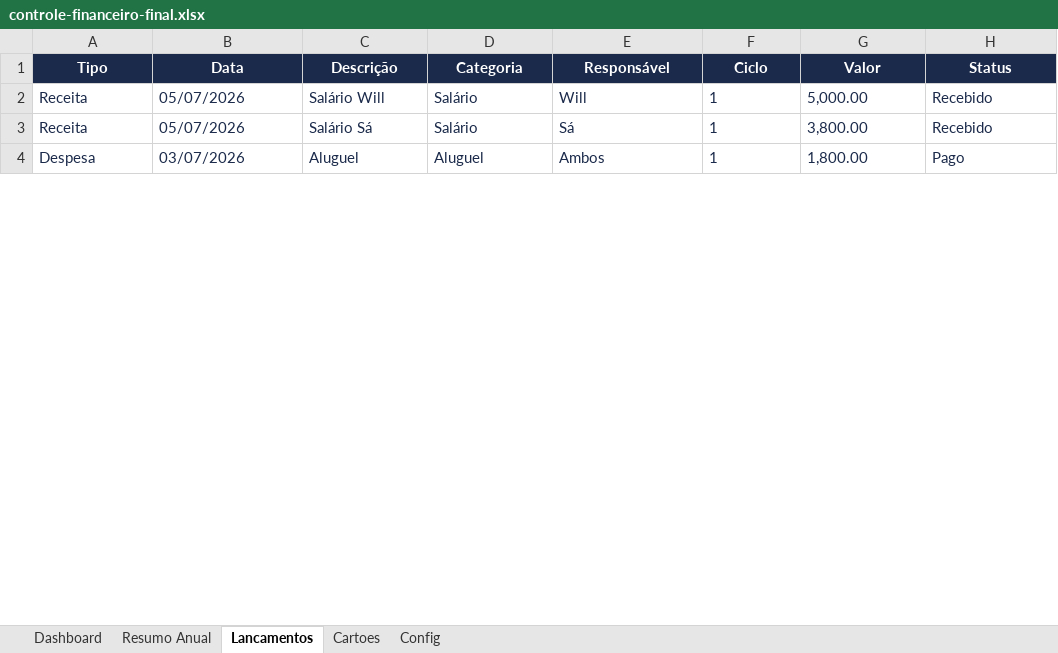
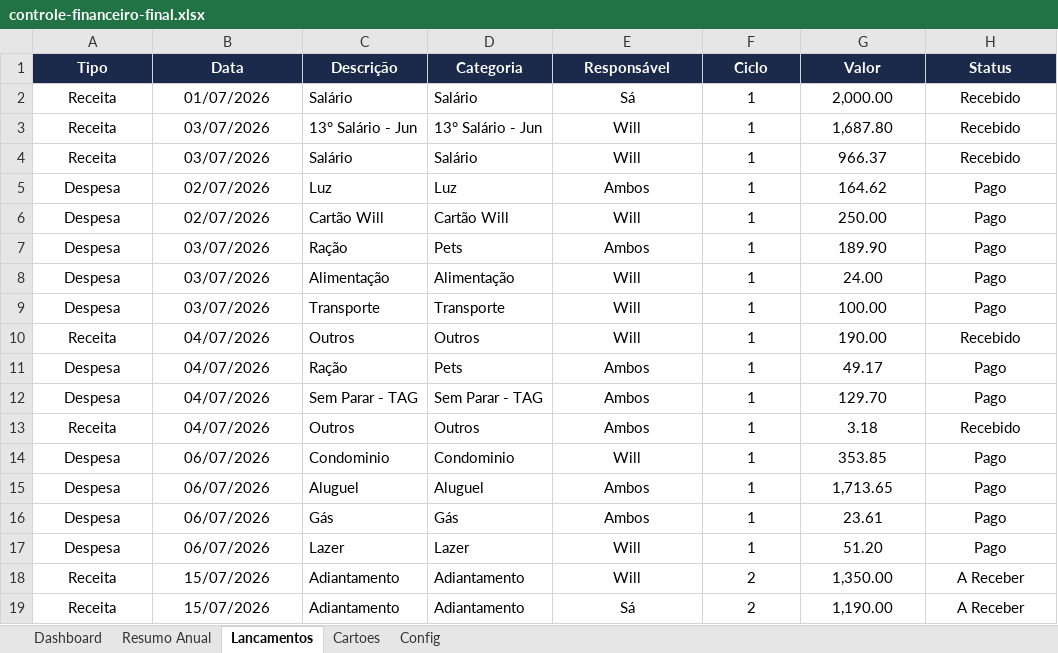
Before and after one commit to Willian7777/repository-test, an Excel workbook: controle-financeiro-final.xlsx, sheet Lancamentos, drawn as a sheet; only a part is shown; values as stored, in another font and other column widths than the file's, no borders; conditional formats not drawn; addresses are those after the commit; the diff covers the shown part only; the diff names each change by its address in the sheet, - before the commit and + after, or states it on an @@ line.

Commit message:
data: migrar 22 lancamentos e 24 categorias do arquivo antigo para nova planilha

```diff
--- a/controle-financeiro-final.xlsx (sheet Lancamentos)
+++ b/controle-financeiro-final.xlsx (sheet Lancamentos)
+row 2: Receita | 01/07/2026 | Salário | Salário | Sá | 1 | 2,000.00 | Recebido
-A3:H4 text colour: #1B2A4A
+A3:H4 text colour: black
-A3:B4 alignment: left
+A3:B4 alignment: center
-B3:B4 (Data): 05/07/2026
+B3:B4 (Data): 03/07/2026
-C3 (Descrição): Salário Will
+C3 (Descrição): 13° Salário - Jun
-D3 (Categoria): Salário
+D3 (Categoria): 13° Salário - Jun
-E3:H4 alignment: left
+E3:H4 alignment: center
-G3 (Valor): 5,000.00
+G3 (Valor): 1,687.80
-C4 (Descrição): Salário Sá
+C4 (Descrição): Salário
-E4 (Responsável): Sá
+E4 (Responsável): Will
-G4 (Valor): 3,800.00
+G4 (Valor): 966.37
+row 5: Despesa | 02/07/2026 | Luz | Luz | Ambos | 1 | 164.62 | Pago
+row 6: Despesa | 02/07/2026 | Cartão Will | Cartão Will | Will | 1 | 250.00 | Pago
+row 7: Despesa | 03/07/2026 | Ração | Pets | Ambos | 1 | 189.90 | Pago
+row 8: Despesa | 03/07/2026 | Alimentação | Alimentação | Will | 1 | 24.00 | Pago
+row 9: Despesa | 03/07/2026 | Transporte | Transporte | Will | 1 | 100.00 | Pago
+row 10: Receita | 04/07/2026 | Outros | Outros | Will | 1 | 190.00 | Recebido
+row 11: Despesa | 04/07/2026 | Ração | Pets | Ambos | 1 | 49.17 | Pago
+row 12: Despesa | 04/07/2026 | Sem Parar - TAG | Sem Parar - TAG | Ambos | 1 | 129.70 | Pago
+row 13: Receita | 04/07/2026 | Outros | Outros | Ambos | 1 | 3.18 | Recebido
+row 14: Despesa | 06/07/2026 | Condominio | Condominio | Will | 1 | 353.85 | Pago
-A15:H15 text colour: #1B2A4A
+A15:H15 text colour: black
-A15:B15 alignment: left
+A15:B15 alignment: center
-B15 (Data): 03/07/2026
+B15 (Data): 06/07/2026
-E15:H15 alignment: left
+E15:H15 alignment: center
-G15 (Valor): 1,800.00
+G15 (Valor): 1,713.65
+row 16: Despesa | 06/07/2026 | Gás | Gás | Ambos | 1 | 23.61 | Pago
+row 17: Despesa | 06/07/2026 | Lazer | Lazer | Will | 1 | 51.20 | Pago
+row 18: Receita | 15/07/2026 | Adiantamento | Adiantamento | Will | 2 | 1,350.00 | A Receber
+row 19: Receita | 15/07/2026 | Adiantamento | Adiantamento | Sá | 2 | 1,190.00 | A Receber
```
Also changed, not shown: 2 added rows, 1 removed row, 7 edited cells and cell formats elsewhere in this sheet, sheet Config.
